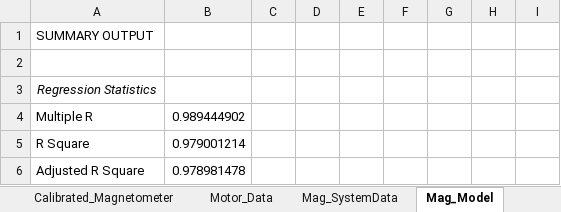
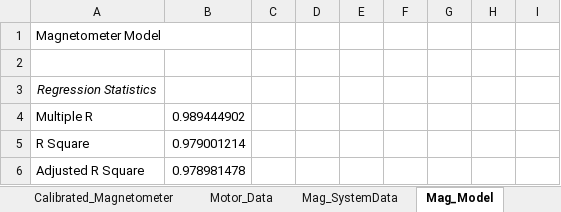
Before and after one commit to MishkaMN/Cornhuskers, an Excel workbook: Lab1/Lab1_Data.xlsx, sheet Mag_Model, drawn as a sheet; only a part is shown; values as stored, in another font and other column widths than the file's, no borders; the diff names each change by its address in the sheet, - before the commit and + after, or states it on an @@ line.

```diff
--- a/Lab1/Lab1_Data.xlsx (sheet Mag_Model)
+++ b/Lab1/Lab1_Data.xlsx (sheet Mag_Model)
-A1: SUMMARY OUTPUT
+A1: Magnetometer Model
```
Also changed, not shown: sheet Calibrated_Magnetometer, sheet Raw_Magnetometer, sheet Gyro Data, charts or pictures, 1 other file.
